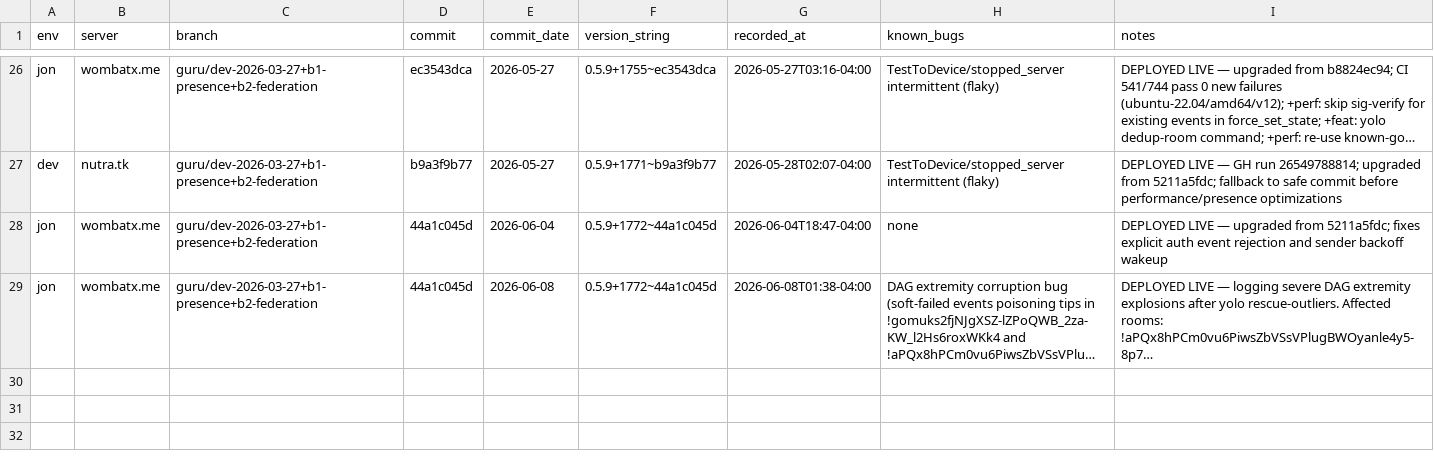
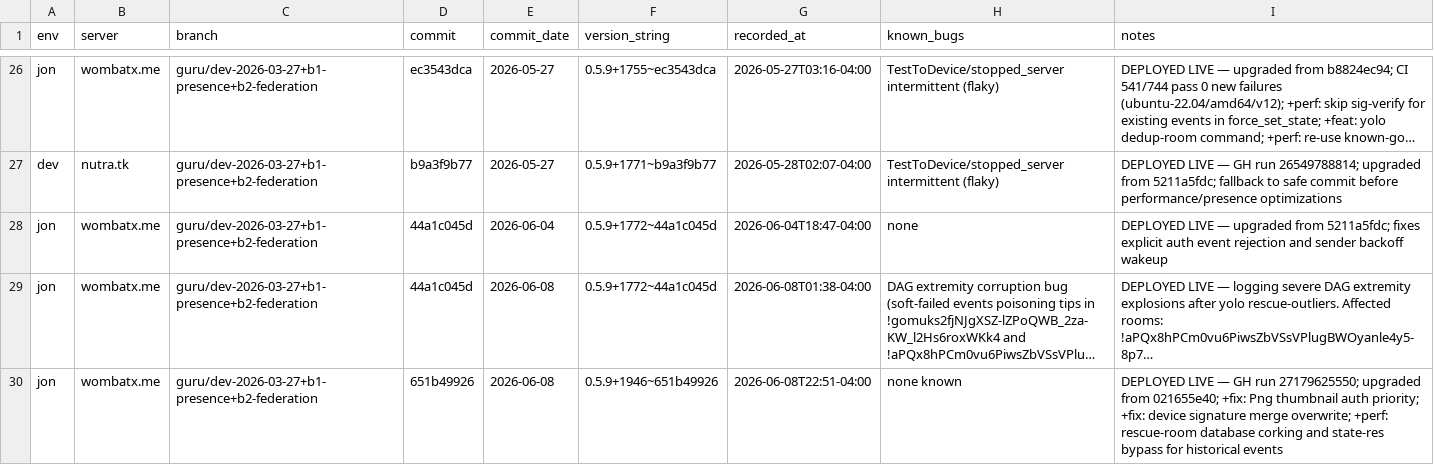
Before and after one commit to gamesguru/continuwuity, a CSV file: docs/development-gg/deployments.csv, drawn as a sheet; only a part is shown, gaps mark what is left out; long unchanged cells end in …; the diff names each change by its address in the sheet, - before the commit and + after, or states it on an @@ line.

```diff
--- a/docs/development-gg/deployments.csv
+++ b/docs/development-gg/deployments.csv
+row 30: jon | wombatx.me | guru/dev-2026-03-27+b1-presence+b2-federation | 651b49926 | 2026-06-08 | 0.5.9+1946~651b49926 | 2026-06-08T22:51-04:00 | none known | DEPLOYED LIVE — GH run 27179625550; upgraded from 021655e40; +fix: Png thumbnail auth priority; +fix: device signature merge overwrite; +perf: rescue-room database corking and state-res bypass for historical events
```
Also changed, not shown: 2 other files.
